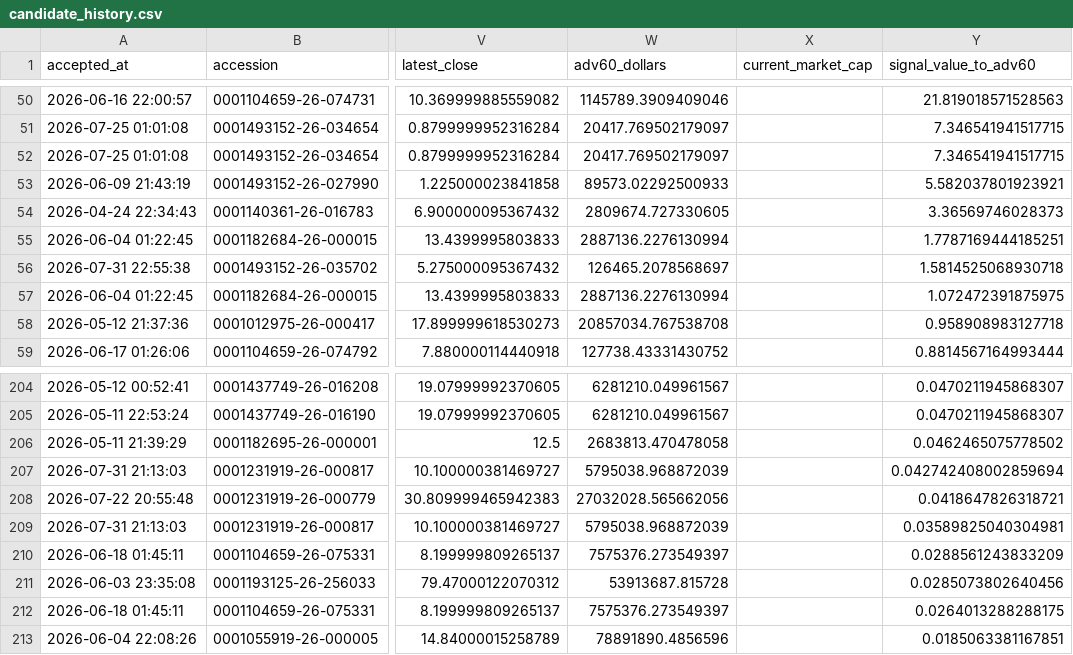
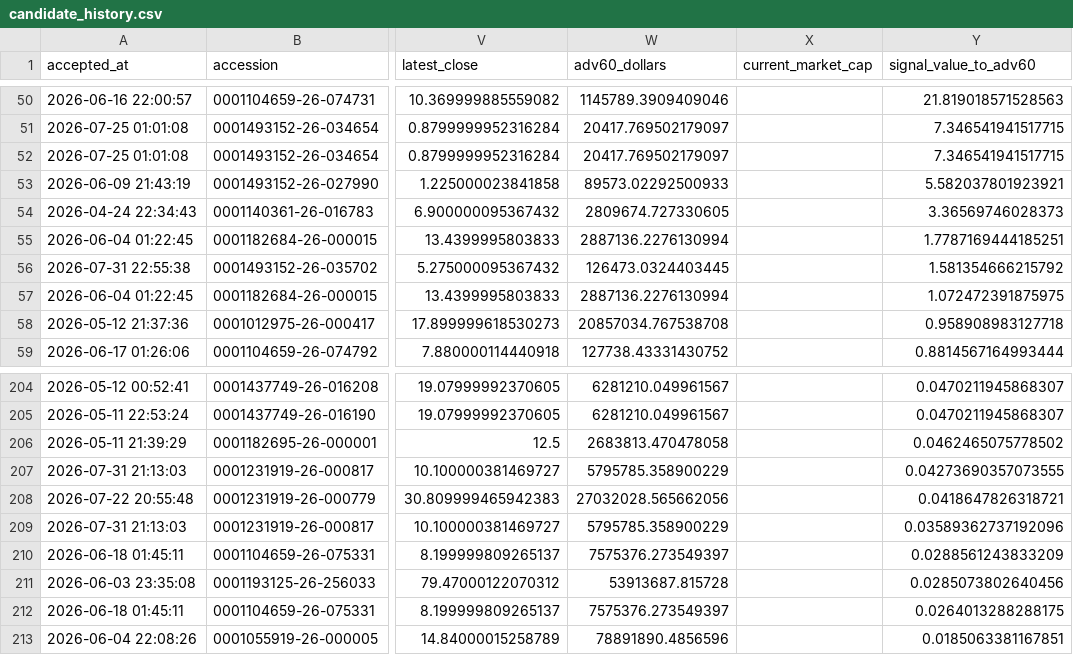
Before and after one commit to mrshu/openinsider-notifier, a CSV file: data/live/sec_daily/candidate_history.csv, drawn as a sheet; only a part is shown, gaps mark what is left out; the diff names each change by its address in the sheet, - before the commit and + after, or states it on an @@ line.

```diff
--- a/data/live/sec_daily/candidate_history.csv
+++ b/data/live/sec_daily/candidate_history.csv
-W56 (adv60_dollars): 126465.2078568697
+W56 (adv60_dollars): 126473.0324403445
-Y56 (signal_value_to_adv60): 1.5814525068930718
+Y56 (signal_value_to_adv60): 1.581354666215792
-W207 (adv60_dollars): 5795038.968872039
+W207 (adv60_dollars): 5795785.358900229
-Y207 (signal_value_to_adv60): 0.042742408002859694
+Y207 (signal_value_to_adv60): 0.04273690357073555
-W209 (adv60_dollars): 5795038.968872039
+W209 (adv60_dollars): 5795785.358900229
-Y209 (signal_value_to_adv60): 0.03589825040304981
+Y209 (signal_value_to_adv60): 0.03589362737192096
```
Also changed, not shown: data/live/sec_daily/dropped_transactions_latest.csv, data/live/sec_daily/eligible_purchase_history.csv, 11 other files.
